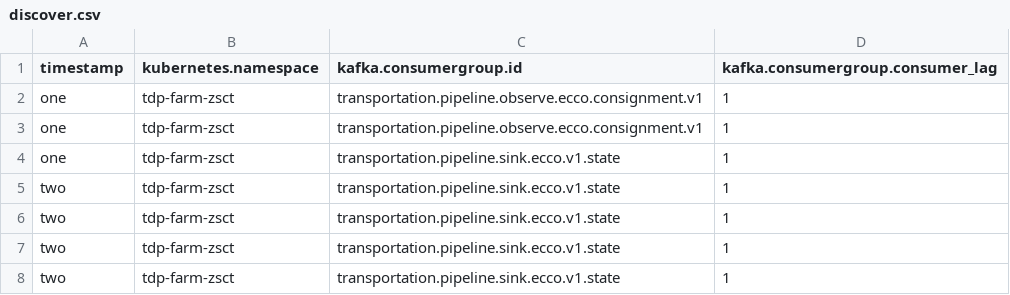
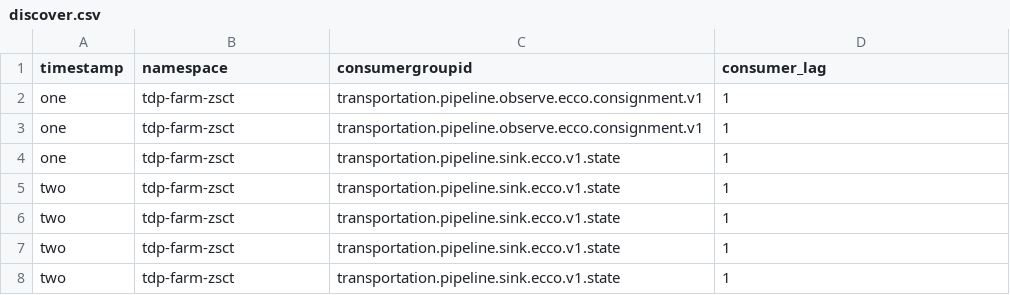
Before and after one commit to adabiala/vega, a CSV file: discover.csv, drawn as a sheet; the diff names each change by its address in the sheet, - before the commit and + after, or states it on an @@ line.

Commit message:
shorten titles, remove quotes from timestamp

```diff
--- a/discover.csv
+++ b/discover.csv
-B1: kubernetes.namespace
+B1: namespace
-C1: kafka.consumergroup.id
+C1: consumergroupid
-D1: kafka.consumergroup.consumer_lag
+D1: consumer_lag
```
